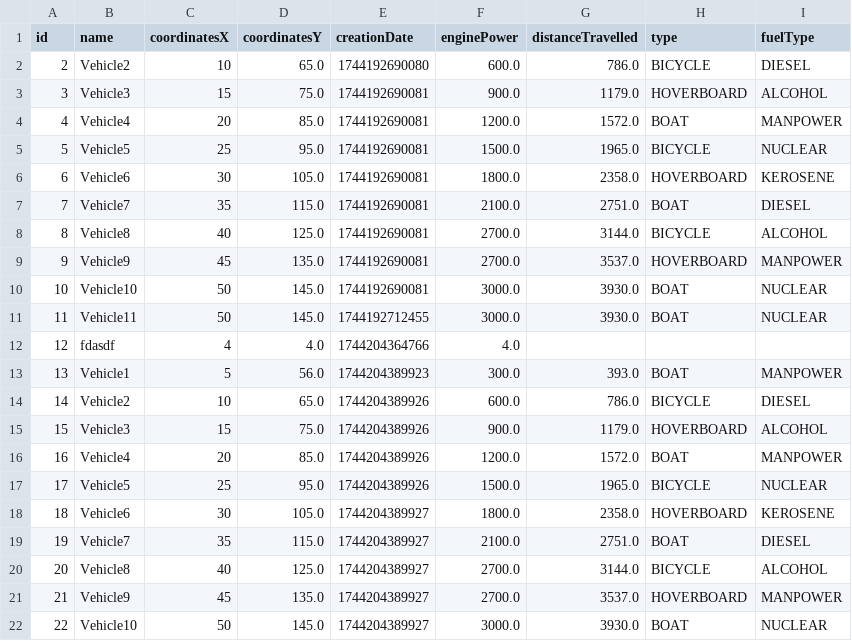
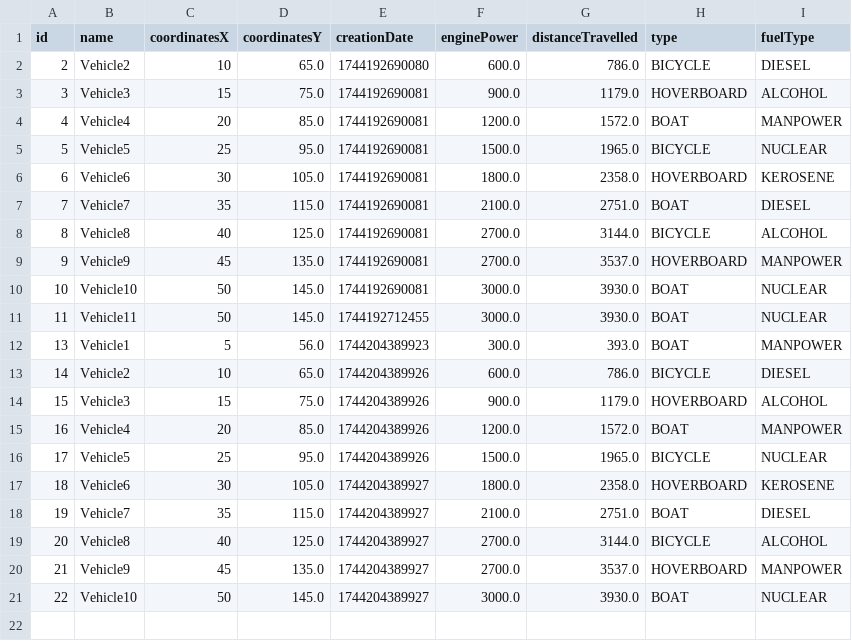
Before and after one commit to Cass11037/object-storage-kotlin, a CSV file: Collection.csv, drawn as a sheet.

```diff
--- a/Collection.csv
+++ b/Collection.csv
@@ -11,3 +11,2 @@ id,name,coordinatesX,coordinatesY,creationDate,enginePower,distanceTravelled,typ
 11,Vehicle11,50,145.0,1744192712455,3000.0,3930.0,BOAT,NUCLEAR
-12,fdasdf,4,4.0,1744204364766,4.0,,,
 13,Vehicle1,5,56.0,1744204389923,300.0,393.0,BOAT,MANPOWER
```
Also changed, not shown: 1 other file.
